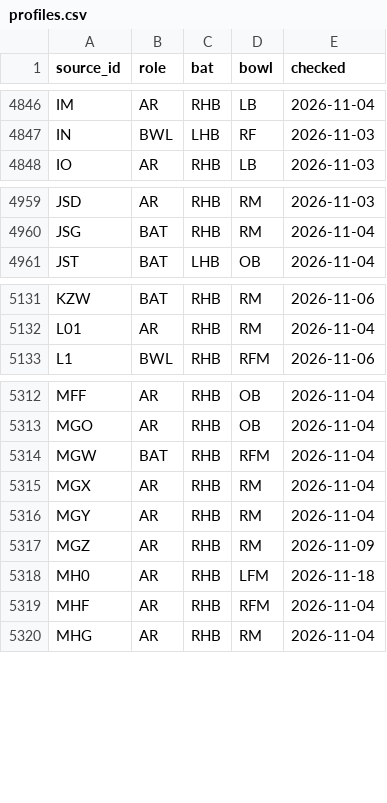
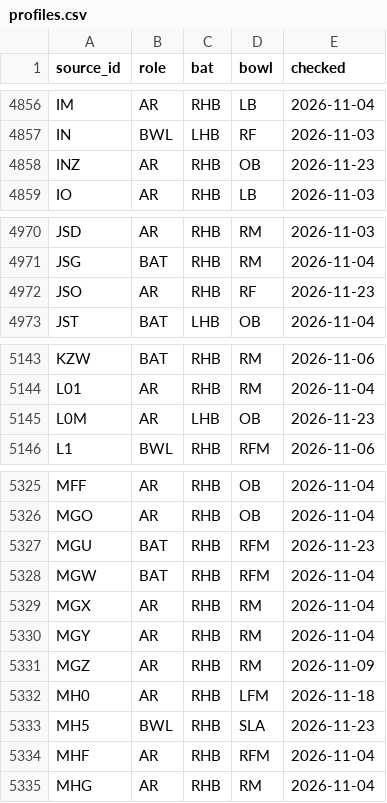
Before and after one commit to dheerajgoel17/cricket-data, a CSV file: data/profiles/profiles.csv, drawn as a sheet; only a part is shown, gaps mark what is left out; the diff covers the shown part only; the diff names each change by its address in the sheet, - before the commit and + after, or states it on an @@ line.

```diff
--- a/data/profiles/profiles.csv
+++ b/data/profiles/profiles.csv
+row 4858: INZ | AR | RHB | OB | 2026-11-23
+row 4972: JSO | AR | RHB | RF | 2026-11-23
+row 5145: L0M | AR | LHB | OB | 2026-11-23
+row 5327: MGU | BAT | RHB | RFM | 2026-11-23
+row 5333: MH5 | BWL | RHB | SLA | 2026-11-23
```
Also changed, not shown: 10 added rows elsewhere in this file.
